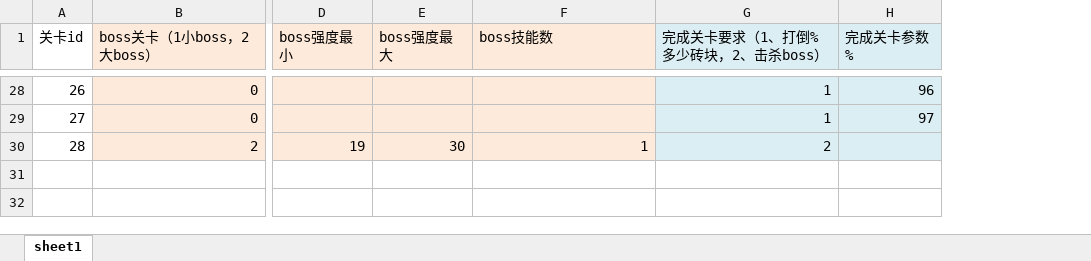
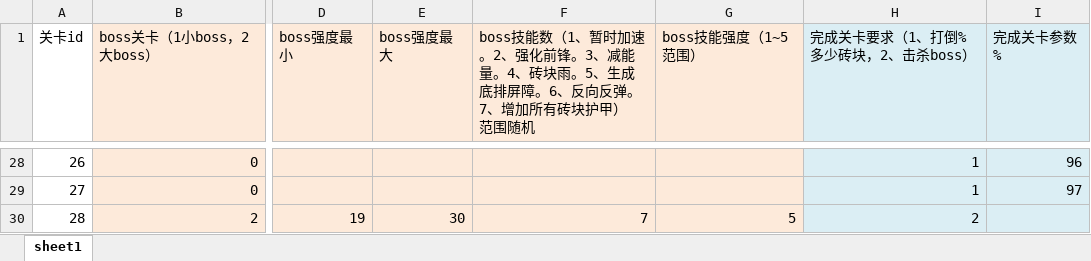
Before and after one commit to hpts482/BrickDumplingPublic, an Excel workbook: BrickDumpling工程表/stageLevel.xlsm, sheet sheet1, drawn as a sheet; only a part is shown, gaps mark what is left out; values as stored, in another font and other column widths than the file's, no borders; charts and pictures not drawn; the diff covers the shown part only; the diff names each change by its address in the sheet, - before the commit and + after, or states it on an @@ line.

```diff
--- a/BrickDumpling工程表/stageLevel.xlsm (sheet sheet1)
+++ b/BrickDumpling工程表/stageLevel.xlsm (sheet sheet1)
+column G (boss技能强度（1~5范围）), row 30: 5
-F1: boss技能数
+F1: boss技能数（1、暂时加速。2、强化前锋。3、减能量。4、砖块雨。5、生成底排屏障。6、反向反弹。7、增加所有砖块护甲） 范围随机
-F30: 1
+F30: 7
```
Also changed, not shown: 12 edited cells elsewhere in this sheet, formulas that keep their value, charts or pictures, BrickDumpling规划/整体规划-策划and程序.xlsx, 23 other files.
